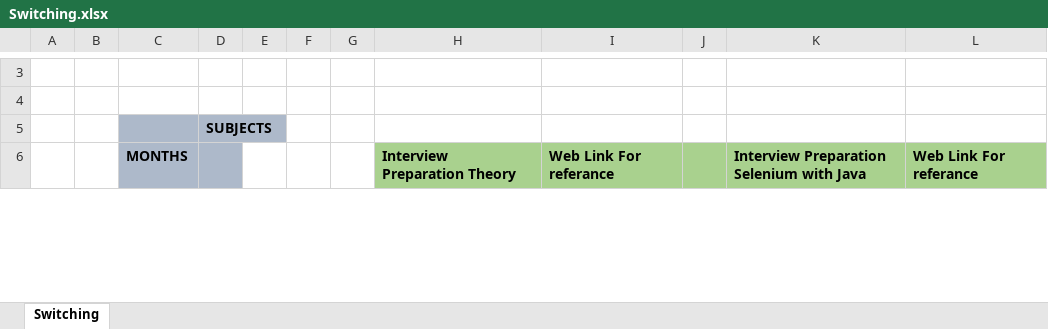
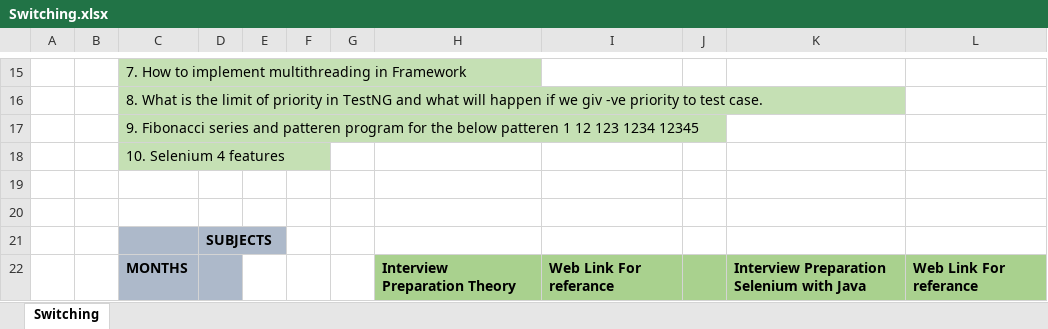
Before and after one commit to kiran7353/Java_Programs_2024, an Excel workbook: Course_JAVA/Switching.xlsx, sheet Switching, drawn as a sheet; only a part is shown, gaps mark what is left out; values as stored, in another font and other column widths than the file's, no borders; the diff covers the shown part only; the diff names each change by its address in the sheet, - before the commit and + after, or states it on an @@ line.

Commit message:
Commiting new updates in switching file

```diff
--- a/Course_JAVA/Switching.xlsx (sheet Switching)
+++ b/Course_JAVA/Switching.xlsx (sheet Switching)
+row 15:  |  | 7. How to implement multithreading in Framework
+row 16:  |  | 8. What is the limit of priority in TestNG and what will happen if we giv -ve priority to test case.
+row 17:  |  | 9. Fibonacci series and patteren program for the below patteren 1 12 123 1234 12345
+row 18:  |  | 10. Selenium 4 features
```
Also changed, not shown: 12 added rows, 5 edited cells and cell formats elsewhere in this sheet, 1 other file.
